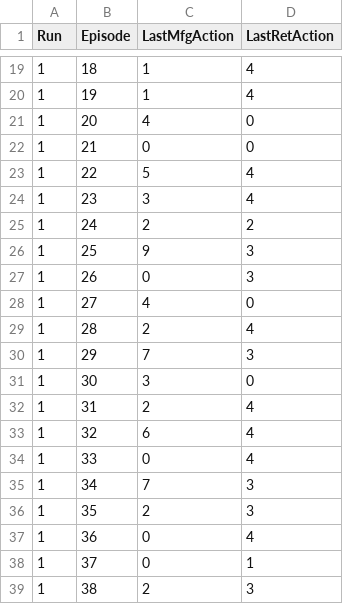
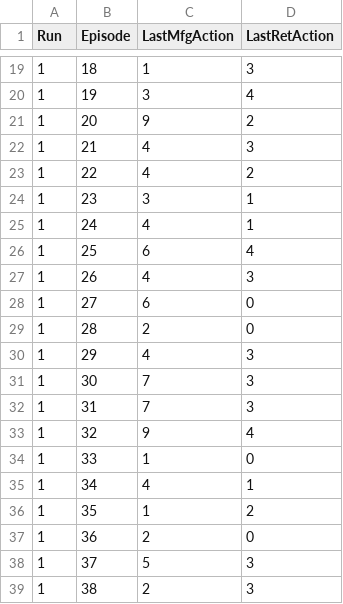
Before and after one commit to SerhanTelatar/Supply-Chain-Decision-Analysis, a CSV file: QlearningConstantState/summary_results.csv, drawn as a sheet; only a part is shown, gaps mark what is left out; the diff covers the shown part only.

```diff
--- a/QlearningConstantState/summary_results.csv
+++ b/QlearningConstantState/summary_results.csv
@@ -19,21 +19,21 @@ Run,Episode,LastMfgAction,LastRetAction
-1,18,1,4
-1,19,1,4
-1,20,4,0
-1,21,0,0
-1,22,5,4
-1,23,3,4
-1,24,2,2
-1,25,9,3
-1,26,0,3
-1,27,4,0
-1,28,2,4
-1,29,7,3
-1,30,3,0
-1,31,2,4
-1,32,6,4
-1,33,0,4
-1,34,7,3
-1,35,2,3
-1,36,0,4
-1,37,0,1
+1,18,1,3
+1,19,3,4
+1,20,9,2
+1,21,4,3
+1,22,4,2
+1,23,3,1
+1,24,4,1
+1,25,6,4
+1,26,4,3
+1,27,6,0
+1,28,2,0
+1,29,4,3
+1,30,7,3
+1,31,7,3
+1,32,9,4
+1,33,1,0
+1,34,4,1
+1,35,1,2
+1,36,2,0
+1,37,5,3
 1,38,2,3
```
Also changed, not shown: 53 edited cells elsewhere in this file, QlearningConstantState/actions_log.csv, 1 other file.
